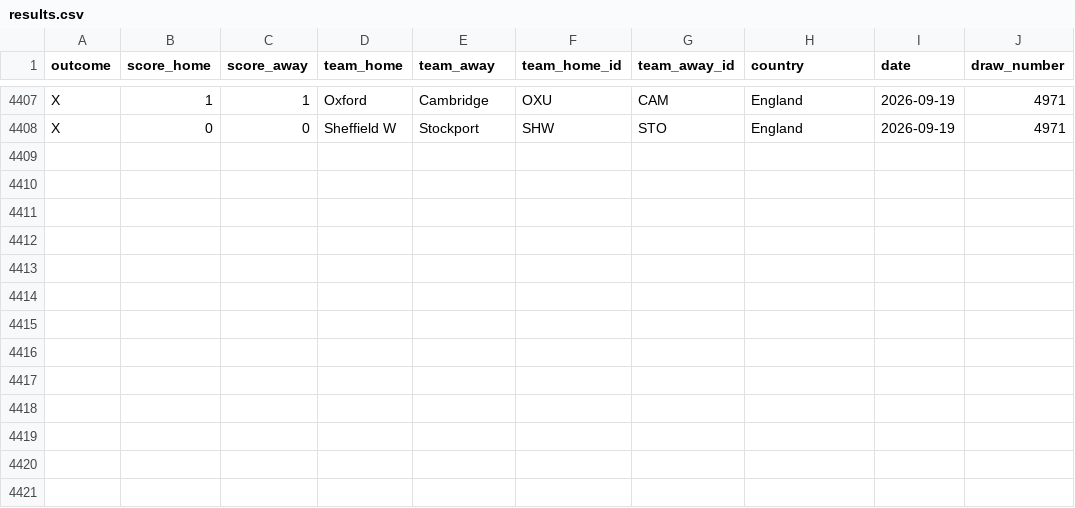
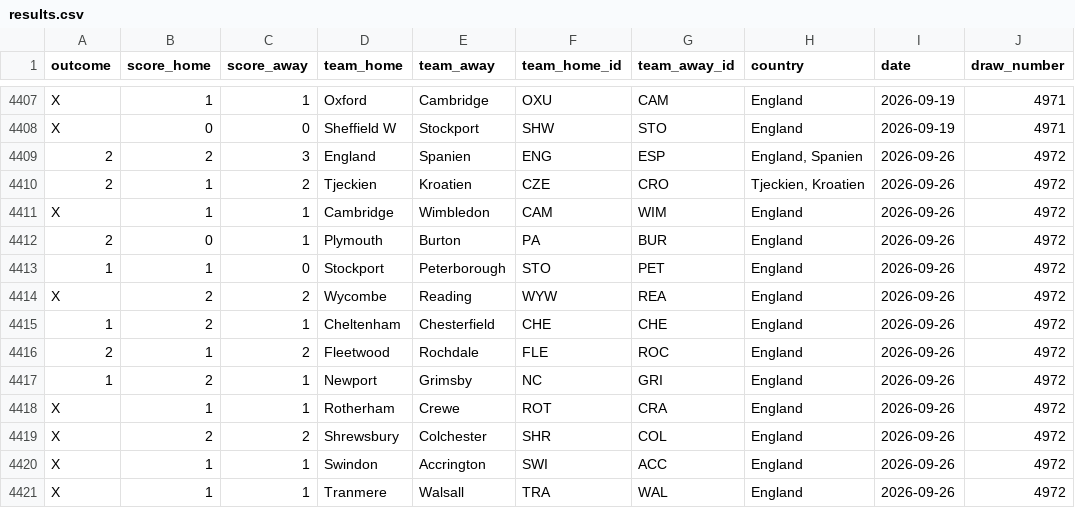
Before and after one commit to andreyhgl/stryktipset-results, a CSV file: results.csv, drawn as a sheet; only a part is shown, gaps mark what is left out.

```diff
--- a/results.csv
+++ b/results.csv
@@ -4408 +4408,14 @@ X,1,1,Oxford,Cambridge,OXU,CAM,England,2026-09-19,4971
 X,0,0,Sheffield W,Stockport,SHW,STO,England,2026-09-19,4971
+2,2,3,England,Spanien,ENG,ESP,"England, Spanien",2026-09-26,4972
+2,1,2,Tjeckien,Kroatien,CZE,CRO,"Tjeckien, Kroatien",2026-09-26,4972
+X,1,1,Cambridge,Wimbledon,CAM,WIM,England,2026-09-26,4972
+2,0,1,Plymouth,Burton,PA,BUR,England,2026-09-26,4972
+1,1,0,Stockport,Peterborough ,STO,PET,England,2026-09-26,4972
+X,2,2,Wycombe,Reading,WYW,REA,England,2026-09-26,4972
+1,2,1,Cheltenham,Chesterfield,CHE,CHE,England,2026-09-26,4972
+2,1,2,Fleetwood,Rochdale,FLE,ROC,England,2026-09-26,4972
+1,2,1,Newport,Grimsby,NC,GRI,England,2026-09-26,4972
+X,1,1,Rotherham,Crewe,ROT,CRA,England,2026-09-26,4972
+X,2,2,Shrewsbury,Colchester,SHR,COL,England,2026-09-26,4972
+X,1,1,Swindon,Accrington,SWI,ACC,England,2026-09-26,4972
+X,1,1,Tranmere,Walsall,TRA,WAL,England,2026-09-26,4972
```
